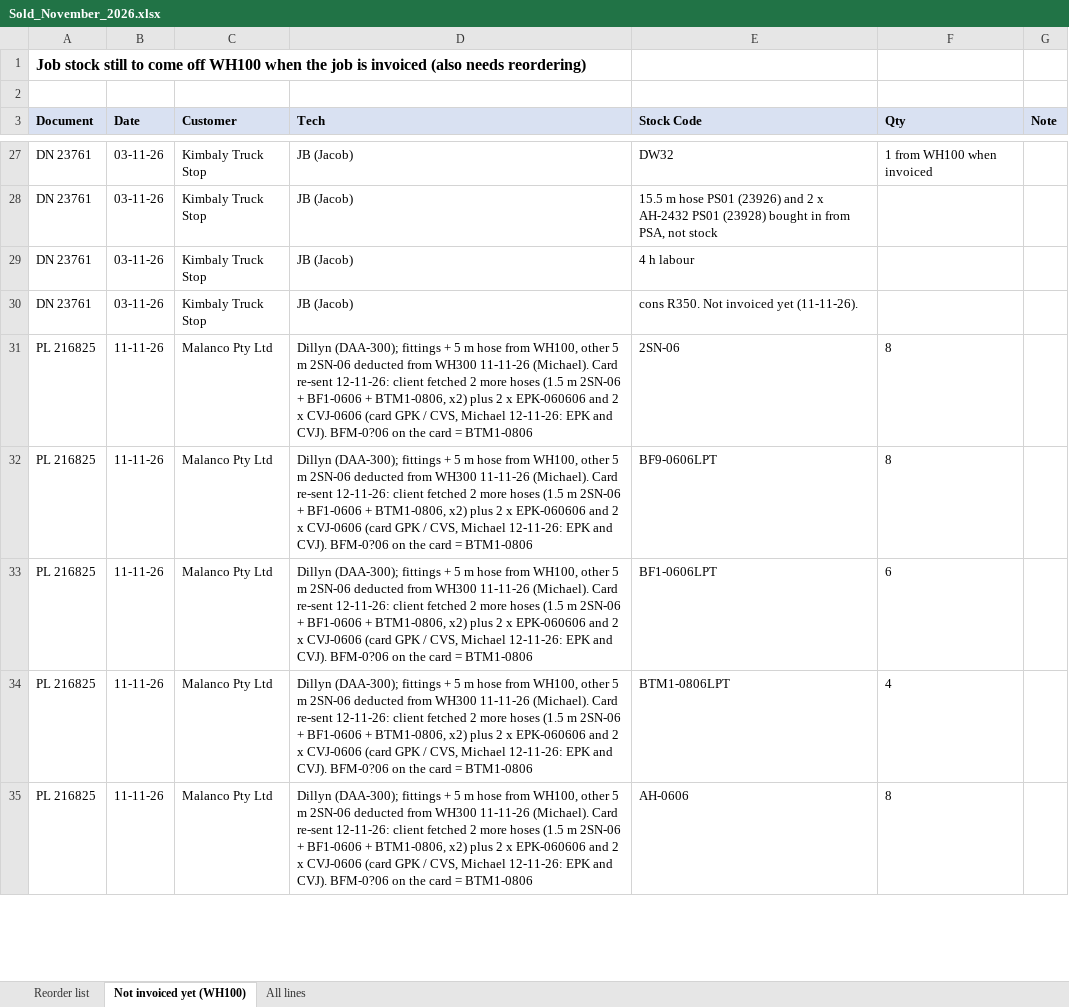
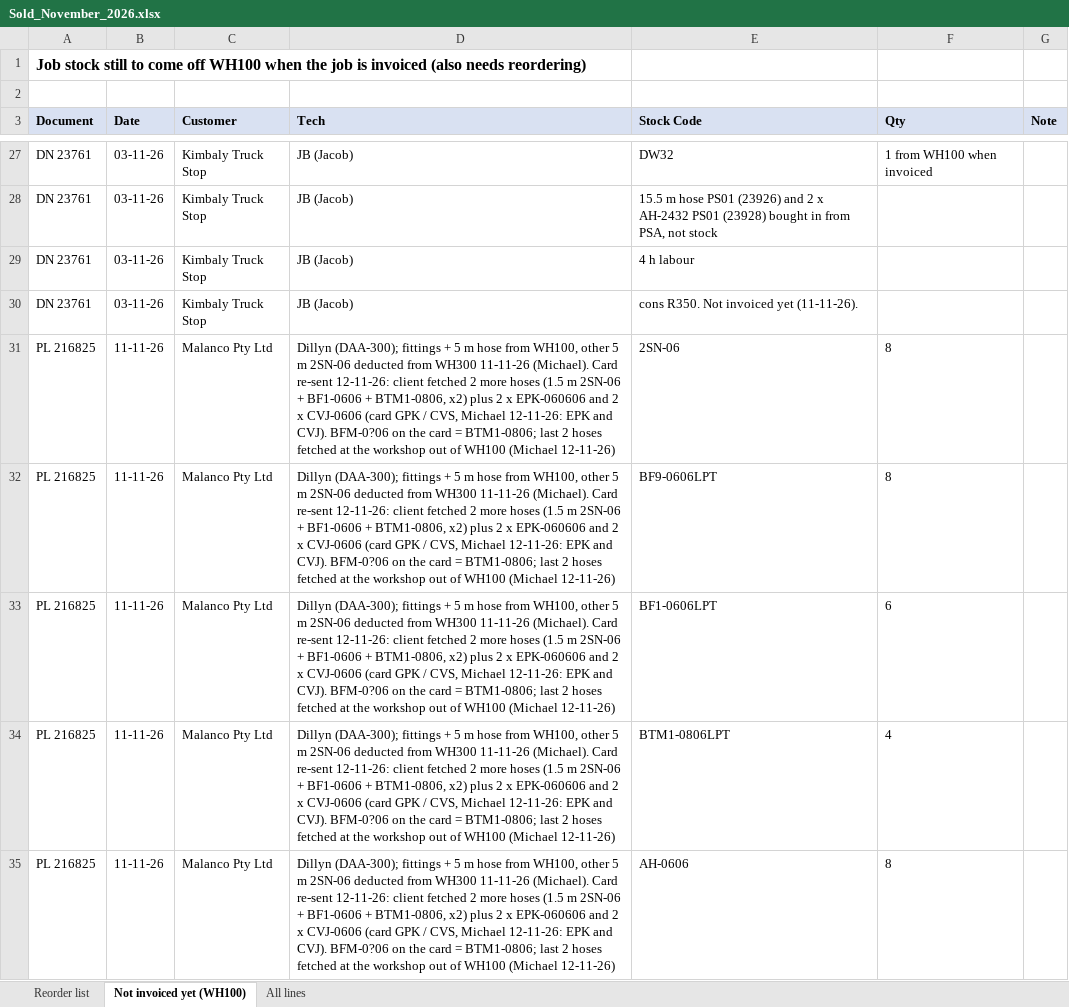
Before and after one commit to MichaelB1300/Pirtek-stock---live, an Excel workbook: Sold_November_2026.xlsx, sheet Not invoiced yet (WH100), drawn as a sheet; only a part is shown, gaps mark what is left out; values as stored, in another font and other column widths than the file's, no borders; the diff covers the shown part only; the diff names each change by its address in the sheet, - before the commit and + after, or states it on an @@ line.

```diff
--- a/Sold_November_2026.xlsx (sheet Not invoiced yet (WH100))
+++ b/Sold_November_2026.xlsx (sheet Not invoiced yet (WH100))
-D31:D35 (Tech): …card = BTM1-0806
+D31:D35 (Tech): …card = BTM1-0806; last 2 hoses fetched at the workshop out of WH100 (Michael 12-11-26)
```
Also changed, not shown: 4 edited cells elsewhere in this sheet, 1 other file.
